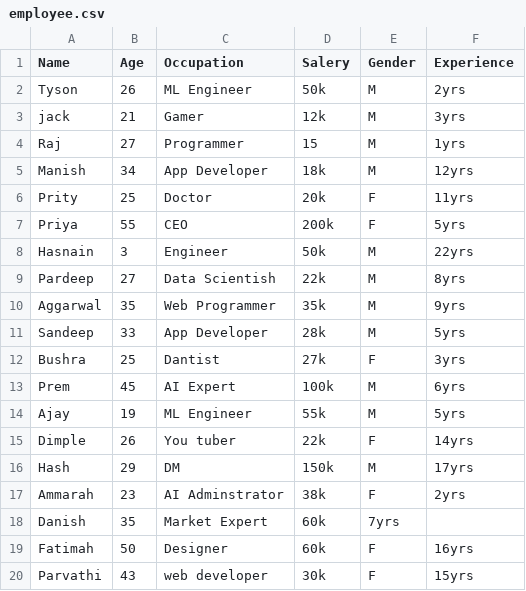
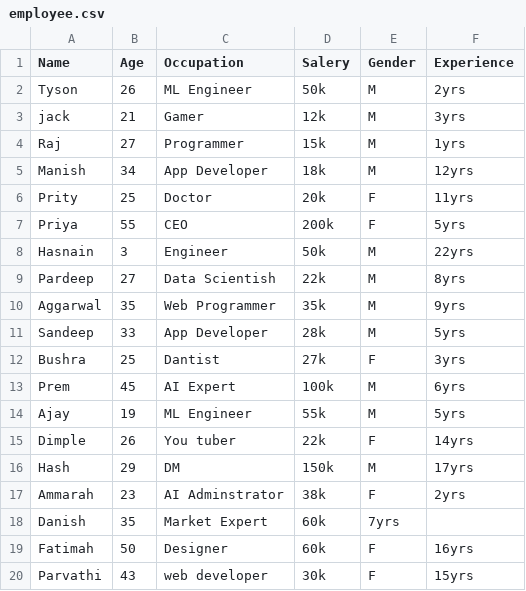
Before and after one commit to AqueeqAzam/data-science-and-machine-learning-datasets, a CSV file: employee.csv, drawn as a sheet.

Commit message:
Update employee.csv

```diff
--- a/employee.csv
+++ b/employee.csv
@@ -3,3 +3,3 @@ Tyson,26,ML Engineer,50k,M,2yrs
 jack,21,Gamer,12k,M,3yrs
-Raj,27,Programmer,15,M,1yrs
+Raj,27,Programmer,15k,M,1yrs
 Manish,34,App Developer,18k,M,12yrs
```
